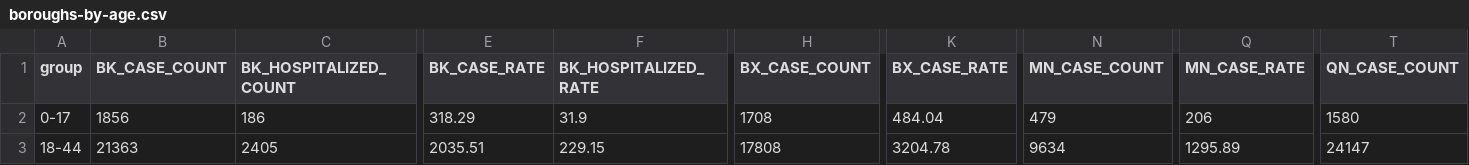
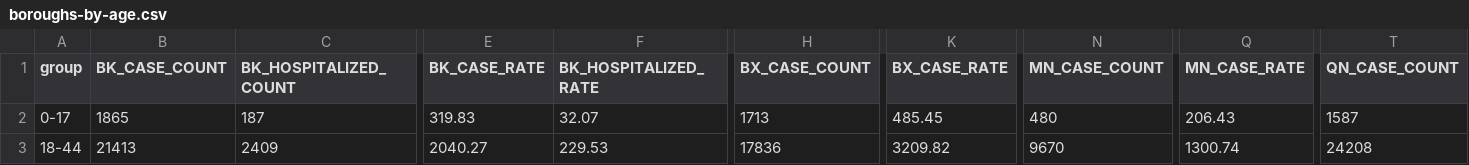
Before and after one commit to nychealth/coronavirus-data, a CSV file: boro/boroughs-by-age.csv, drawn as a sheet; only a part is shown, gaps mark what is left out; the diff covers the shown part only; the diff names each change by its address in the sheet, - before the commit and + after, or states it on an @@ line.

```diff
--- a/boro/boroughs-by-age.csv
+++ b/boro/boroughs-by-age.csv
-B2 (BK_CASE_COUNT): 1856
+B2 (BK_CASE_COUNT): 1865
-C2 (BK_HOSPITALIZED_COUNT): 186
+C2 (BK_HOSPITALIZED_COUNT): 187
-E2 (BK_CASE_RATE): 318.29
+E2 (BK_CASE_RATE): 319.83
-F2 (BK_HOSPITALIZED_RATE): 31.9
+F2 (BK_HOSPITALIZED_RATE): 32.07
-H2 (BX_CASE_COUNT): 1708
+H2 (BX_CASE_COUNT): 1713
-K2 (BX_CASE_RATE): 484.04
+K2 (BX_CASE_RATE): 485.45
-N2 (MN_CASE_COUNT): 479
+N2 (MN_CASE_COUNT): 480
-Q2 (MN_CASE_RATE): 206
+Q2 (MN_CASE_RATE): 206.43
-T2 (QN_CASE_COUNT): 1580
+T2 (QN_CASE_COUNT): 1587
-B3 (BK_CASE_COUNT): 21363
+B3 (BK_CASE_COUNT): 21413
-C3 (BK_HOSPITALIZED_COUNT): 2405
+C3 (BK_HOSPITALIZED_COUNT): 2409
-E3 (BK_CASE_RATE): 2035.51
+E3 (BK_CASE_RATE): 2040.27
-F3 (BK_HOSPITALIZED_RATE): 229.15
+F3 (BK_HOSPITALIZED_RATE): 229.53
-H3 (BX_CASE_COUNT): 17808
+H3 (BX_CASE_COUNT): 17836
-K3 (BX_CASE_RATE): 3204.78
+K3 (BX_CASE_RATE): 3209.82
-N3 (MN_CASE_COUNT): 9634
+N3 (MN_CASE_COUNT): 9670
-Q3 (MN_CASE_RATE): 1295.89
+Q3 (MN_CASE_RATE): 1300.74
-T3 (QN_CASE_COUNT): 24147
+T3 (QN_CASE_COUNT): 24208
```
Also changed, not shown: 1 added row, 1 removed row and 88 edited cells elsewhere in this file, boro/boroughs-by-race.csv, boro/boroughs-case-hosp-death.csv, 20 other files.
